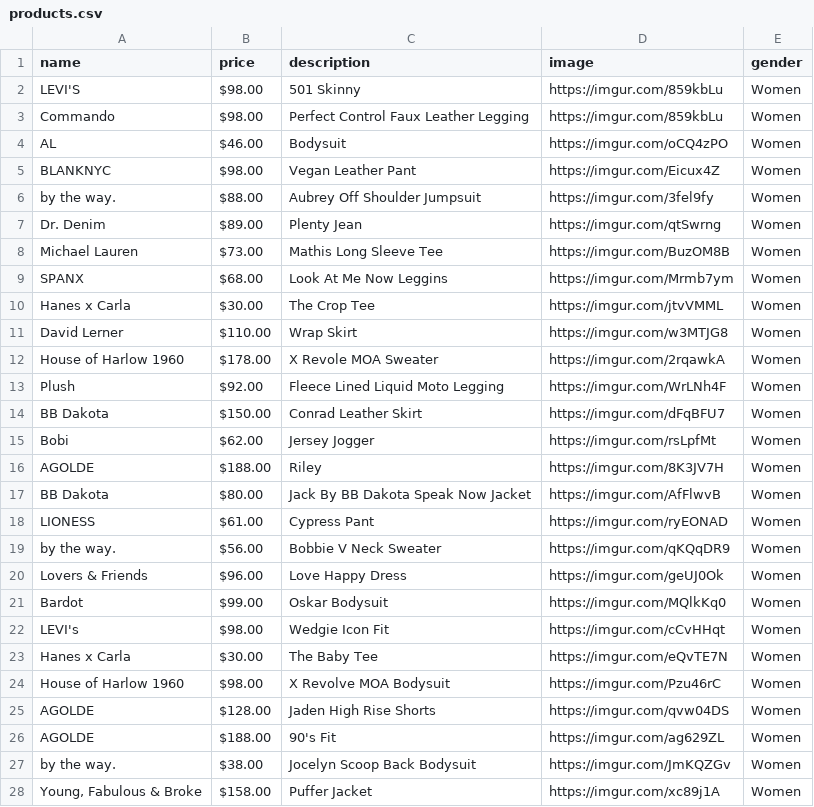
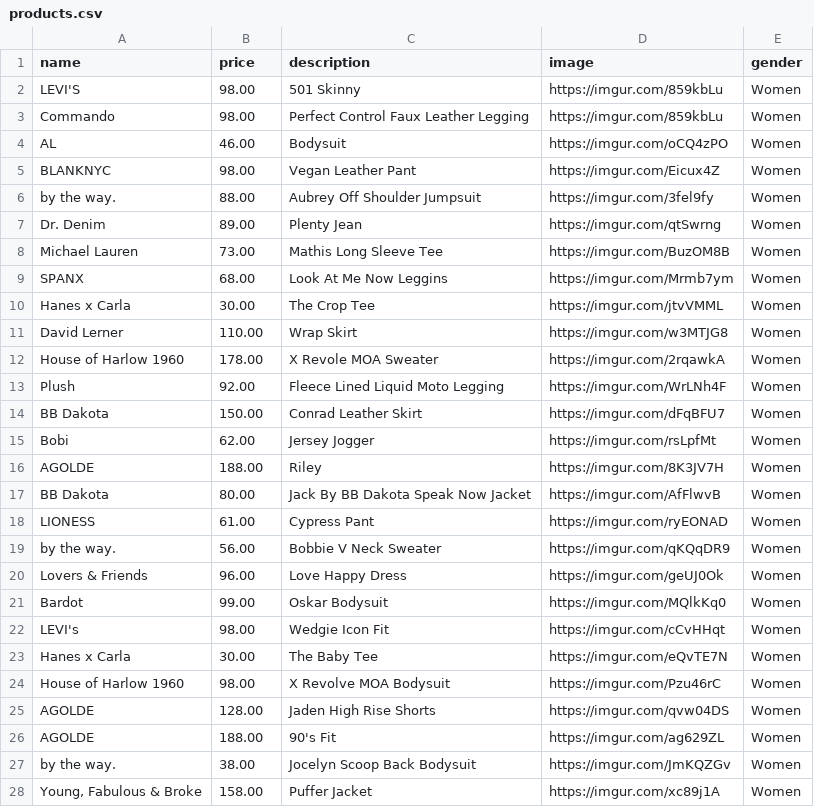
Before and after one commit to PVD04-Squad06/Squad-project-api, a CSV file: data/products.csv, drawn as a sheet; only a part is shown; the diff covers the shown part only.

Commit message:
Added feature
Created an event listener to all 'Add to Cart' buttons.
Created an api call to send product info to update the cart in server.

```diff
--- a/data/products.csv
+++ b/data/products.csv
@@ -1,28 +1,28 @@
 name,price,description,image,gender
-LEVI'S,$98.00,501 Skinny,https://imgur.com/859kbLu,Women
-Commando,$98.00,Perfect Control Faux Leather Legging,https://imgur.com/859kbLu,Women
-AL,$46.00,Bodysuit,https://imgur.com/oCQ4zPO,Women
-BLANKNYC,$98.00,Vegan Leather Pant,https://imgur.com/Eicux4Z,Women
-by the way.,$88.00,Aubrey Off Shoulder Jumpsuit,https://imgur.com/3fel9fy,Women
-Dr. Denim,$89.00,Plenty Jean,https://imgur.com/qtSwrng,Women
-Michael Lauren,$73.00,Mathis Long Sleeve Tee,https://imgur.com/BuzOM8B,Women
-SPANX,$68.00,Look At Me Now Leggins,https://imgur.com/Mrmb7ym,Women
-Hanes x Carla,$30.00,The Crop Tee,https://imgur.com/jtvVMML,Women
-David Lerner,$110.00,Wrap Skirt,https://imgur.com/w3MTJG8,Women
-House of Harlow 1960,$178.00,X Revole MOA Sweater,https://imgur.com/2rqawkA,Women
-Plush,$92.00,Fleece Lined Liquid Moto Legging,https://imgur.com/WrLNh4F,Women
-BB Dakota,$150.00,Conrad Leather Skirt,https://imgur.com/dFqBFU7,Women
-Bobi,$62.00,Jersey Jogger,https://imgur.com/rsLpfMt,Women
-AGOLDE,$188.00,Riley,https://imgur.com/8K3JV7H,Women
-BB Dakota,$80.00,Jack By BB Dakota Speak Now Jacket,https://imgur.com/AfFlwvB,Women
-LIONESS,$61.00,Cypress Pant,https://imgur.com/ryEONAD,Women
-by the way.,$56.00,Bobbie V Neck Sweater,https://imgur.com/qKQqDR9,Women
-Lovers & Friends,$96.00,Love Happy Dress,https://imgur.com/geUJ0Ok,Women
-Bardot,$99.00,Oskar Bodysuit,https://imgur.com/MQlkKq0,Women
-LEVI's,$98.00,Wedgie Icon Fit,https://imgur.com/cCvHHqt,Women
-Hanes x Carla,$30.00,The Baby Tee,https://imgur.com/eQvTE7N,Women
-House of Harlow 1960,$98.00,X Revolve MOA Bodysuit,https://imgur.com/Pzu46rC,Women
-AGOLDE,$128.00,Jaden High Rise Shorts,https://imgur.com/qvw04DS,Women
-AGOLDE,$188.00,90's Fit,https://imgur.com/ag629ZL,Women
-by the way.,$38.00,Jocelyn Scoop Back Bodysuit,https://imgur.com/JmKQZGv,Women
-"Young, Fabulous & Broke",$158.00,Puffer Jacket,https://imgur.com/xc89j1A,Women
+LEVI'S,98.00,501 Skinny,https://imgur.com/859kbLu,Women
+Commando,98.00,Perfect Control Faux Leather Legging,https://imgur.com/859kbLu,Women
+AL,46.00,Bodysuit,https://imgur.com/oCQ4zPO,Women
+BLANKNYC,98.00,Vegan Leather Pant,https://imgur.com/Eicux4Z,Women
+by the way.,88.00,Aubrey Off Shoulder Jumpsuit,https://imgur.com/3fel9fy,Women
+Dr. Denim,89.00,Plenty Jean,https://imgur.com/qtSwrng,Women
+Michael Lauren,73.00,Mathis Long Sleeve Tee,https://imgur.com/BuzOM8B,Women
+SPANX,68.00,Look At Me Now Leggins,https://imgur.com/Mrmb7ym,Women
+Hanes x Carla,30.00,The Crop Tee,https://imgur.com/jtvVMML,Women
+David Lerner,110.00,Wrap Skirt,https://imgur.com/w3MTJG8,Women
+House of Harlow 1960,178.00,X Revole MOA Sweater,https://imgur.com/2rqawkA,Women
+Plush,92.00,Fleece Lined Liquid Moto Legging,https://imgur.com/WrLNh4F,Women
+BB Dakota,150.00,Conrad Leather Skirt,https://imgur.com/dFqBFU7,Women
+Bobi,62.00,Jersey Jogger,https://imgur.com/rsLpfMt,Women
+AGOLDE,188.00,Riley,https://imgur.com/8K3JV7H,Women
+BB Dakota,80.00,Jack By BB Dakota Speak Now Jacket,https://imgur.com/AfFlwvB,Women
+LIONESS,61.00,Cypress Pant,https://imgur.com/ryEONAD,Women
+by the way.,56.00,Bobbie V Neck Sweater,https://imgur.com/qKQqDR9,Women
+Lovers & Friends,96.00,Love Happy Dress,https://imgur.com/geUJ0Ok,Women
+Bardot,99.00,Oskar Bodysuit,https://imgur.com/MQlkKq0,Women
+LEVI's,98.00,Wedgie Icon Fit,https://imgur.com/cCvHHqt,Women
+Hanes x Carla,30.00,The Baby Tee,https://imgur.com/eQvTE7N,Women
+House of Harlow 1960,98.00,X Revolve MOA Bodysuit,https://imgur.com/Pzu46rC,Women
+AGOLDE,128.00,Jaden High Rise Shorts,https://imgur.com/qvw04DS,Women
+AGOLDE,188.00,90's Fit,https://imgur.com/ag629ZL,Women
+by the way.,38.00,Jocelyn Scoop Back Bodysuit,https://imgur.com/JmKQZGv,Women
+"Young, Fabulous & Broke",158.00,Puffer Jacket,https://imgur.com/xc89j1A,Women
```
Also changed, not shown: 59 edited cells elsewhere in this file, 4 other files.
